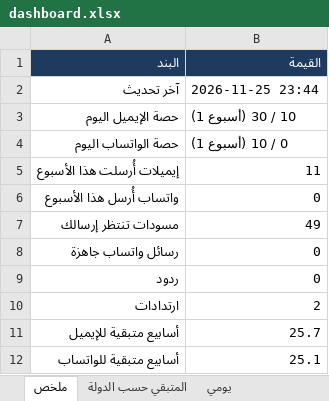
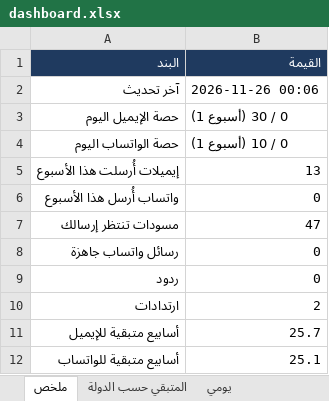
Before and after one commit to apptawfeer-blip/Job-application-11, an Excel workbook: output/dashboard.xlsx, sheet ملخص, drawn as a sheet; values as stored, in another font and other column widths than the file's, no borders; the diff names each change by its address in the sheet, - before the commit and + after, or states it on an @@ line.

```diff
--- a/output/dashboard.xlsx (sheet ملخص)
+++ b/output/dashboard.xlsx (sheet ملخص)
-B2 (القيمة): 2026-11-25 23:44
+B2 (القيمة): 2026-11-26 00:06
-B3 (القيمة): 10 / 30 (أسبوع 1)
+B3 (القيمة): 0 / 30 (أسبوع 1)
-B5 (القيمة): 11
+B5 (القيمة): 13
-B7 (القيمة): 49
+B7 (القيمة): 47
```
Also changed, not shown: sheet يومي, sheet تنبيهات وما يحتاج تدخلك, output/applications_log.xlsx, output/saved_for_later.xlsx, 16 other files.
